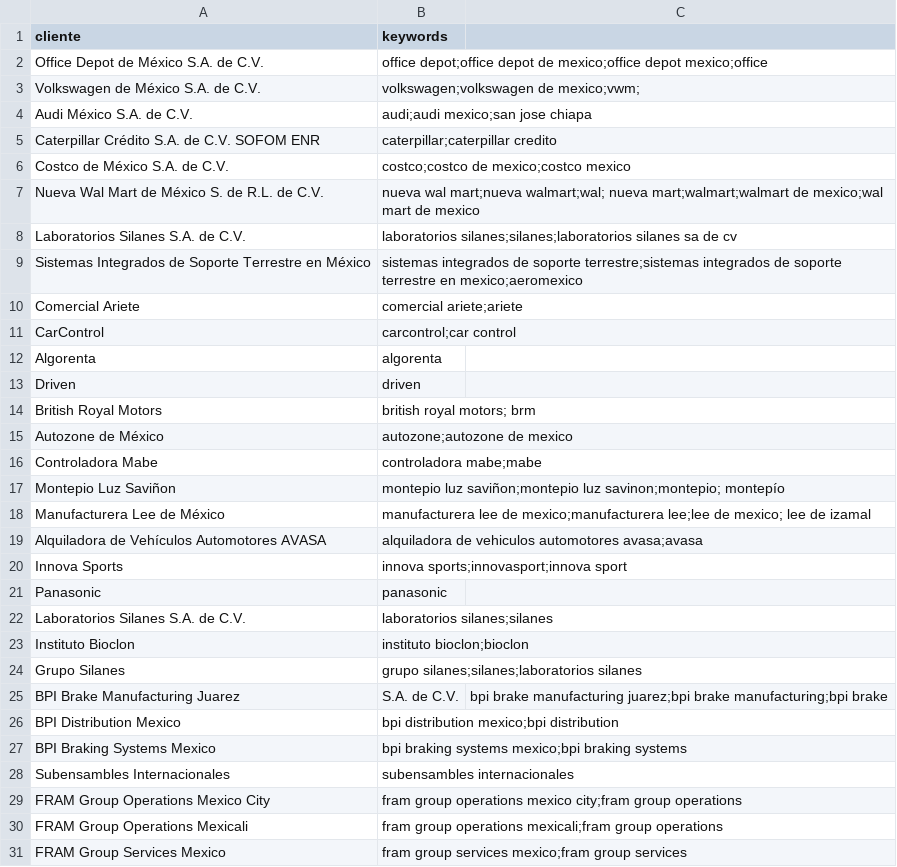
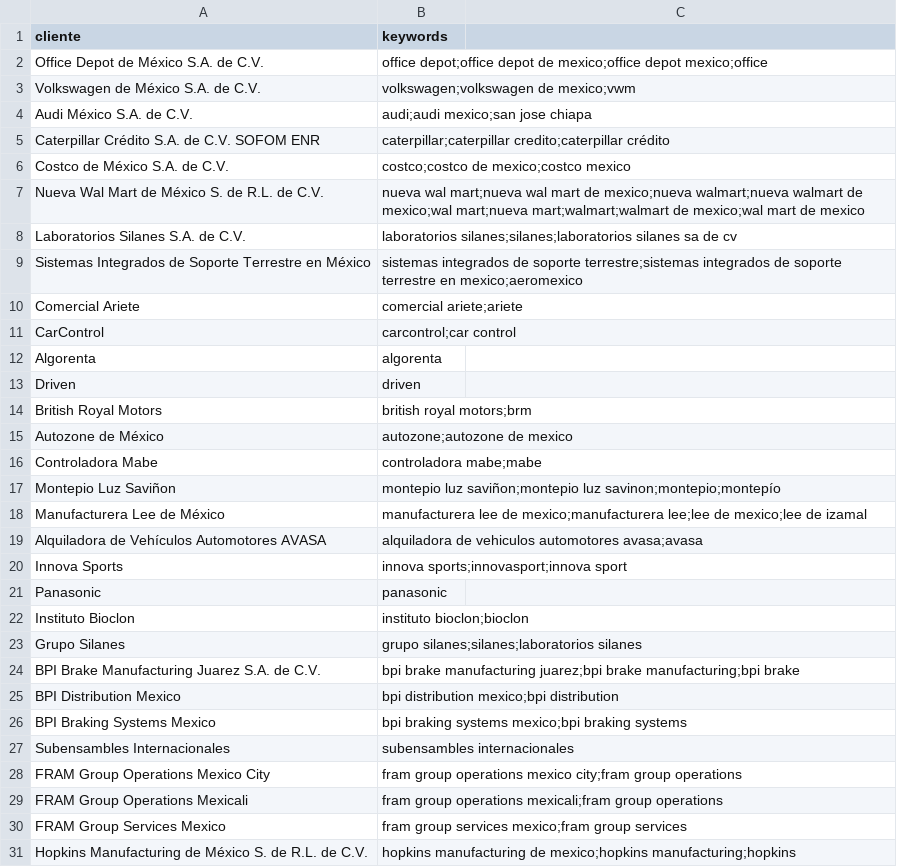
Before and after one commit to DLVMRconstanciasCFCRL/RADAR-CFCRL, a CSV file: clientes/clientes.csv, drawn as a sheet; only a part is shown; the shorter side is filled out with more unchanged rows; the diff covers the shown part only.

Commit message:
Refine keywords for multiple clients in clientes.csv
Updated keywords for several clients in clientes.csv to improve accuracy and consistency.

```diff
--- a/clientes/clientes.csv
+++ b/clientes/clientes.csv
@@ -2,7 +2,7 @@ cliente,keywords
 Office Depot de México S.A. de C.V.,"office depot;office depot de mexico;office depot mexico;office"
-Volkswagen de México S.A. de C.V.,"volkswagen;volkswagen de mexico;vwm;"
+Volkswagen de México S.A. de C.V.,"volkswagen;volkswagen de mexico;vwm"
 Audi México S.A. de C.V.,"audi;audi mexico;san jose chiapa"
-Caterpillar Crédito S.A. de C.V. SOFOM ENR,"caterpillar;caterpillar credito"
+Caterpillar Crédito S.A. de C.V. SOFOM ENR,"caterpillar;caterpillar credito;caterpillar crédito"
 Costco de México S.A. de C.V.,"costco;costco de mexico;costco mexico"
-Nueva Wal Mart de México S. de R.L. de C.V.,"nueva wal mart;nueva walmart;wal; nueva mart;walmart;walmart de mexico;wal mart de mexico"
+Nueva Wal Mart de México S. de R.L. de C.V.,"nueva wal mart;nueva wal mart de mexico;nueva walmart;nueva walmart de mexico;wal mart;nueva mart;walmart;walmart de mexico;wal mart de mexico"
 Laboratorios Silanes S.A. de C.V.,"laboratorios silanes;silanes;laboratorios silanes sa de cv"
@@ -13,7 +13,7 @@ Algorenta,"algorenta"
 Driven,"driven"
-British Royal Motors,"british royal motors; brm"
+British Royal Motors,"british royal motors;brm"
 Autozone de México,"autozone;autozone de mexico"
 Controladora Mabe,"controladora mabe;mabe"
-Montepio Luz Saviñon,"montepio luz saviñon;montepio luz savinon;montepio; montepío"
-Manufacturera Lee de México,"manufacturera lee de mexico;manufacturera lee;lee de mexico; lee de izamal"
+Montepio Luz Saviñon,"montepio luz saviñon;montepio luz savinon;montepio;montepío"
+Manufacturera Lee de México,"manufacturera lee de mexico;manufacturera lee;lee de mexico;lee de izamal"
 Alquiladora de Vehículos Automotores AVASA,"alquiladora de vehiculos automotores avasa;avasa"
@@ -21,6 +21,5 @@ Innova Sports,"innova sports;innovasport;innova sport"
 Panasonic,"panasonic"
-Laboratorios Silanes S.A. de C.V.,"laboratorios silanes;silanes"
 Instituto Bioclon,"instituto bioclon;bioclon"
 Grupo Silanes,"grupo silanes;silanes;laboratorios silanes"
-BPI Brake Manufacturing Juarez, S.A. de C.V.,"bpi brake manufacturing juarez;bpi brake manufacturing;bpi brake"
+BPI Brake Manufacturing Juarez S.A. de C.V.,"bpi brake manufacturing juarez;bpi brake manufacturing;bpi brake"
 BPI Distribution Mexico,"bpi distribution mexico;bpi distribution"
```
Also changed, not shown: 6 added rows, 8 removed rows and 4 edited cells elsewhere in this file.
